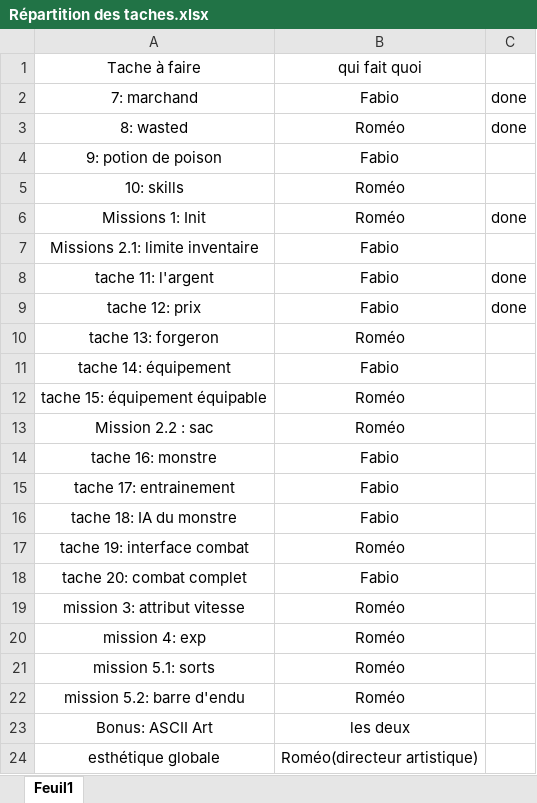
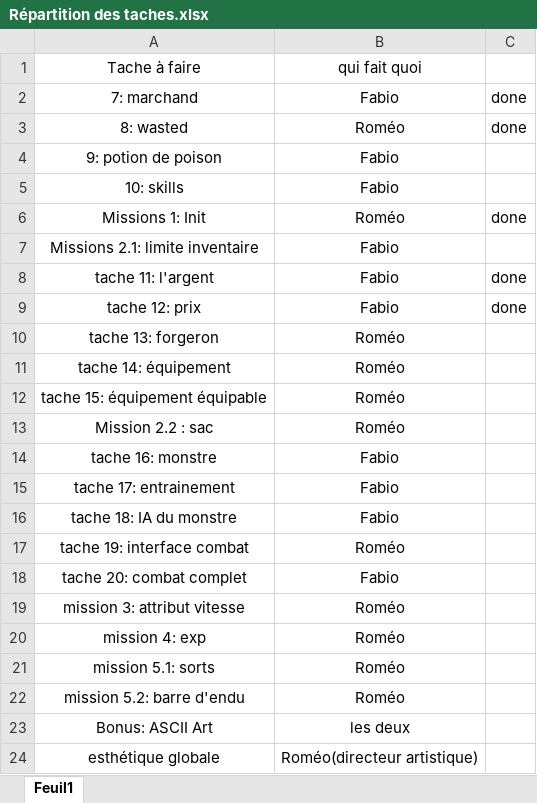
Before and after one commit to Fabibi47/Vincentelli-Sanchez-red, an Excel workbook: docs/Répartition des taches.xlsx, sheet Feuil1, drawn as a sheet; values as stored, in another font and other column widths than the file's, no borders; the diff names each change by its address in the sheet, - before the commit and + after, or states it on an @@ line.

```diff
--- a/docs/Répartition des taches.xlsx (sheet Feuil1)
+++ b/docs/Répartition des taches.xlsx (sheet Feuil1)
-B5 (qui fait quoi): Roméo
+B5 (qui fait quoi): Fabio
-B11 (qui fait quoi): Fabio
+B11 (qui fait quoi): Roméo
```
Also changed, not shown: 5 other files.
